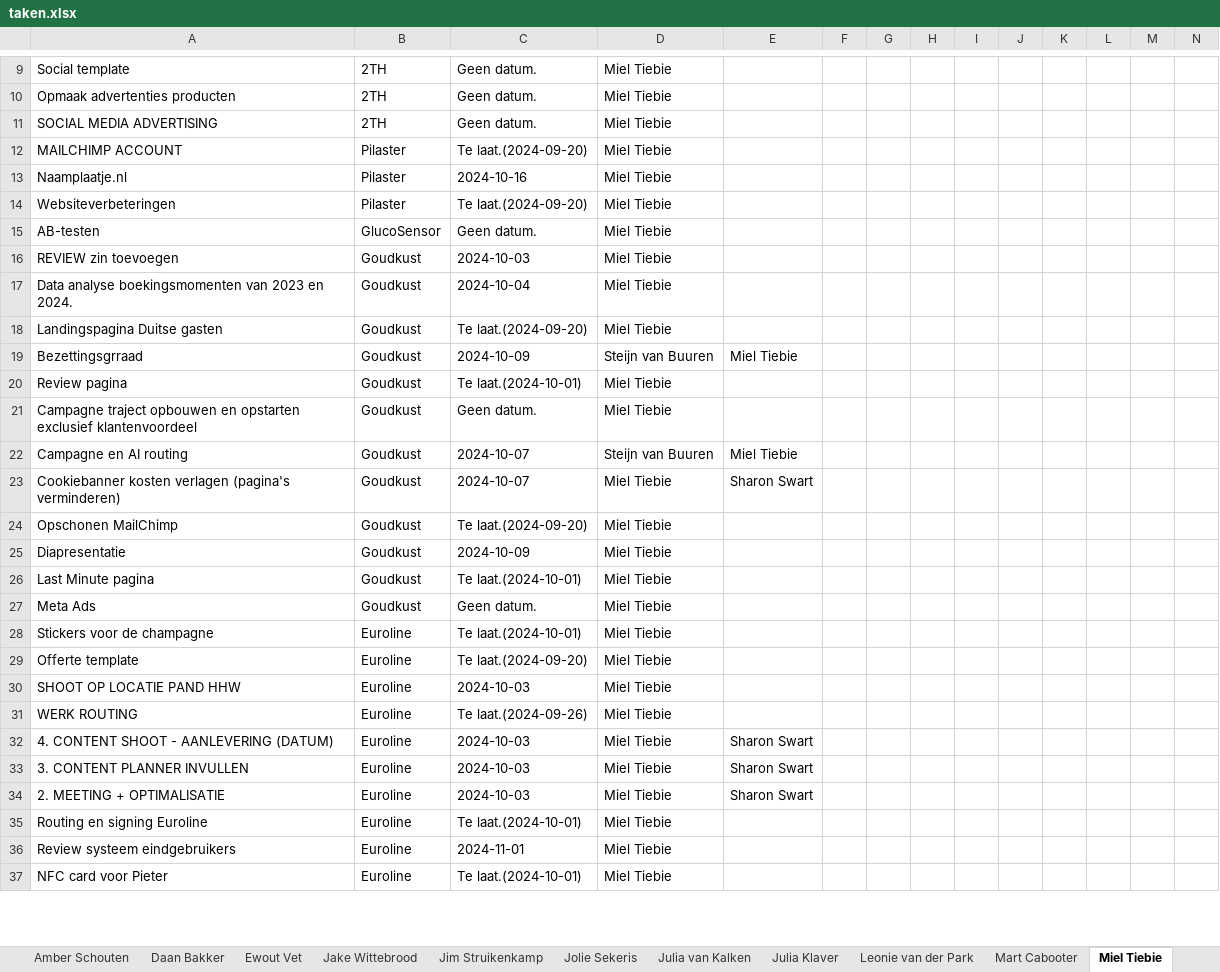
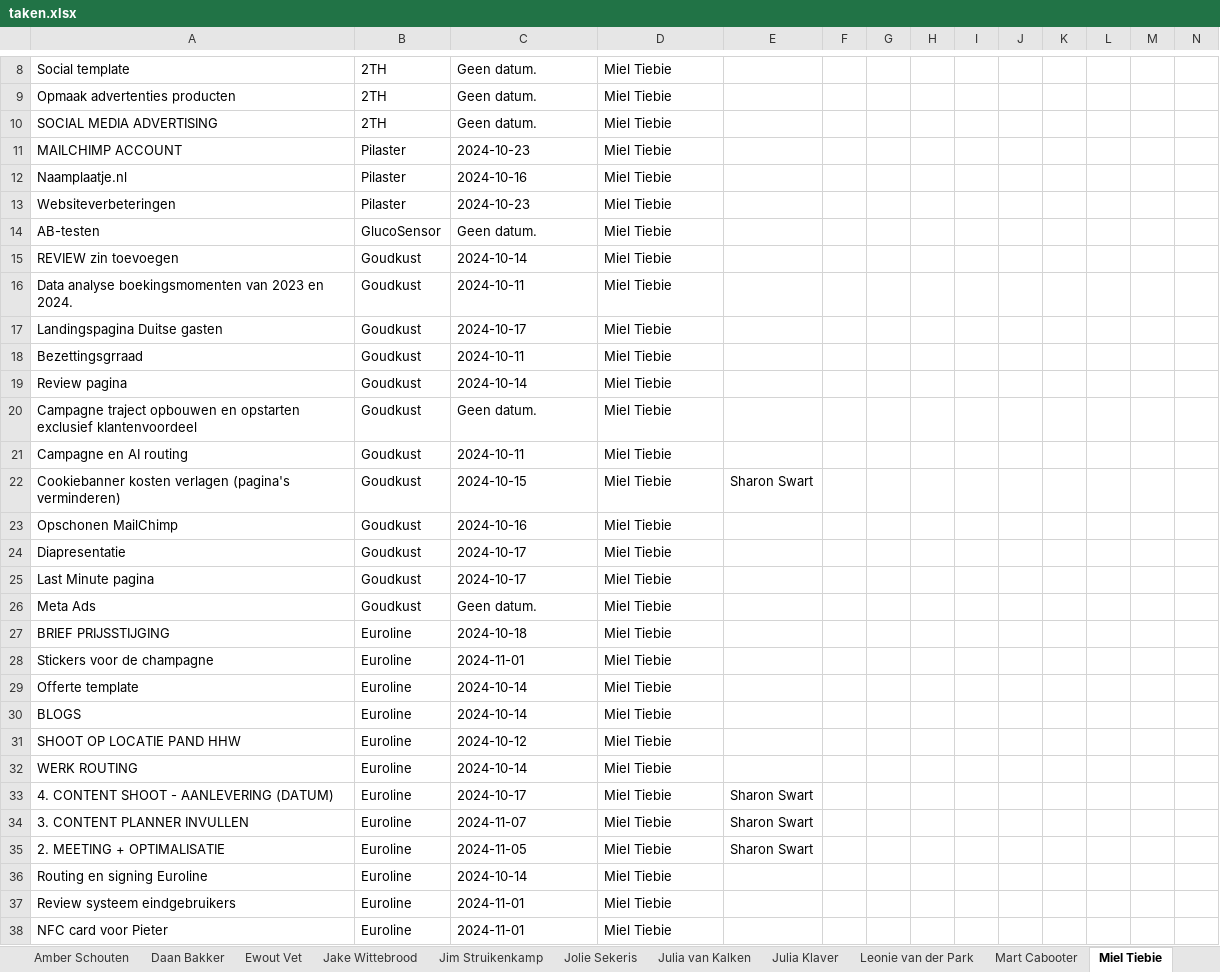
Before and after one commit to MorrisNijland3/YoungSparks, an Excel workbook: frontend/taken.xlsx, sheet Miel Tiebie, drawn as a sheet; only a part is shown, gaps mark what is left out; values as stored, in another font and other column widths than the file's, no borders; addresses are those after the commit; rows hold the shown columns only; the diff covers the shown part only; the diff names each change by its address in the sheet, - before the commit and + after, or states it on an @@ line.

```diff
--- a/frontend/taken.xlsx (sheet Miel Tiebie)
+++ b/frontend/taken.xlsx (sheet Miel Tiebie)
-C11: Te laat.(2024-09-20)
+C11: 2024-10-23
-C13: Te laat.(2024-09-20)
+C13: 2024-10-23
-C15: 2024-10-03
+C15: 2024-10-14
-C16: 2024-10-04
+C16: 2024-10-11
-C17: Te laat.(2024-09-20)
+C17: 2024-10-17
-C18: 2024-10-09
+C18: 2024-10-11
-D18: Steijn van Buuren
+D18: Miel Tiebie
-E18: Miel Tiebie
+E18: (empty)
-C19: Te laat.(2024-10-01)
+C19: 2024-10-14
-C21: 2024-10-07
+C21: 2024-10-11
-D21: Steijn van Buuren
+D21: Miel Tiebie
-E21: Miel Tiebie
+E21: (empty)
-C22: 2024-10-07
+C22: 2024-10-15
-C23: Te laat.(2024-09-20)
+C23: 2024-10-16
-C24: 2024-10-09
+C24: 2024-10-17
-C25: Te laat.(2024-10-01)
+C25: 2024-10-17
+row 27: BRIEF PRIJSSTIJGING | Euroline | 2024-10-18 | Miel Tiebie
-C28: Te laat.(2024-10-01)
+C28: 2024-11-01
-C29: Te laat.(2024-09-20)
+C29: 2024-10-14
+row 30: BLOGS | Euroline | 2024-10-14 | Miel Tiebie
-C31: 2024-10-03
+C31: 2024-10-12
-C32: Te laat.(2024-09-26)
+C32: 2024-10-14
-C33: 2024-10-03
+C33: 2024-10-17
-C34: 2024-10-03
+C34: 2024-11-07
-C35: 2024-10-03
+C35: 2024-11-05
-C36: Te laat.(2024-10-01)
+C36: 2024-10-14
-C38: Te laat.(2024-10-01)
+C38: 2024-11-01
```
Also changed, not shown: 7 added rows, 10 removed rows and 43 edited cells elsewhere in this sheet, sheet Sharon Swart, sheet Steijn van Buuren, sheet Julia Klaver, sheet Julia van Kalken, sheet Amber Schouten, sheet Mart Cabooter, 8 more sheets, 2 other files.
